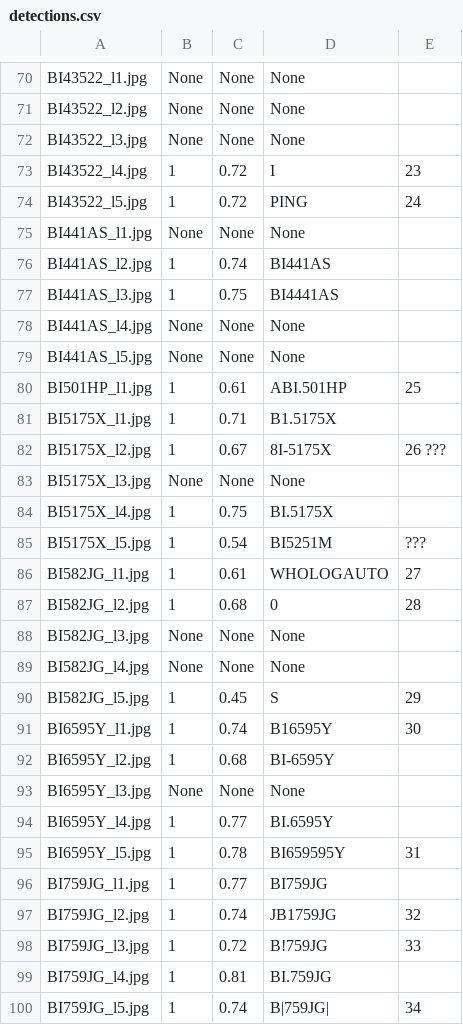
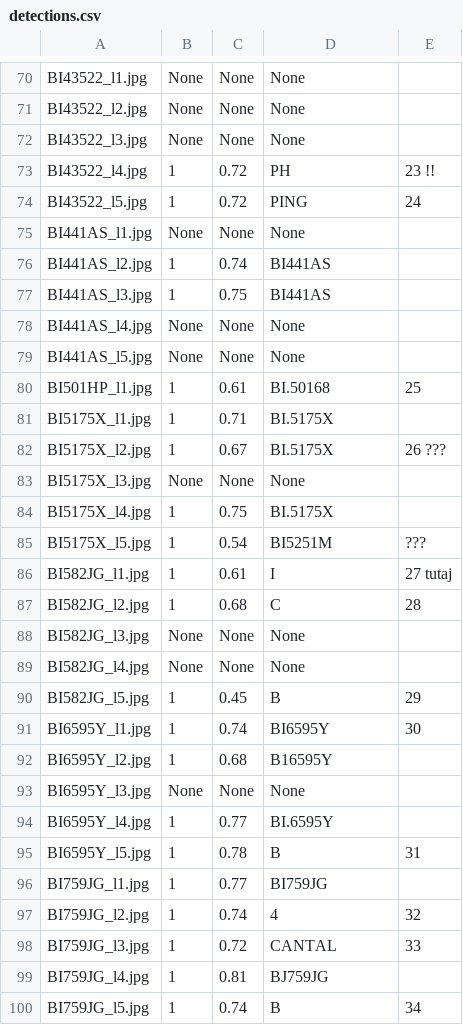
Before and after one commit to DominikRoczan/computervison-detection-and-blur-ocr-plate-yolo, a CSV file: 03_output_csv/detections.csv, drawn as a sheet; only a part is shown, gaps mark what is left out; the diff covers the shown part only.

Commit message:
update

```diff
--- a/03_output_csv/detections.csv
+++ b/03_output_csv/detections.csv
@@ -72,3 +72,3 @@ BI43522_l2.jpg,None,None,None,
 BI43522_l3.jpg,None,None,None,
-BI43522_l4.jpg,1,0.72,I,23
+BI43522_l4.jpg,1,0.72,PH,23 !!
 BI43522_l5.jpg,1,0.72,PING,24
@@ -76,8 +76,8 @@ BI441AS_l1.jpg,None,None,None,
 BI441AS_l2.jpg,1,0.74,BI441AS,
-BI441AS_l3.jpg,1,0.75,BI4441AS,
+BI441AS_l3.jpg,1,0.75,BI441AS,
 BI441AS_l4.jpg,None,None,None,
 BI441AS_l5.jpg,None,None,None,
-BI501HP_l1.jpg,1,0.61,ABI.501HP,25
-BI5175X_l1.jpg,1,0.71,B1.5175X,
-BI5175X_l2.jpg,1,0.67,8I-5175X, 26 ???
+BI501HP_l1.jpg,1,0.61,BI.50168,25
+BI5175X_l1.jpg,1,0.71,BI.5175X,
+BI5175X_l2.jpg,1,0.67,BI.5175X, 26 ???
 BI5175X_l3.jpg,None,None,None,
@@ -85,16 +85,16 @@ BI5175X_l4.jpg,1,0.75,BI.5175X,
 BI5175X_l5.jpg,1,0.54,BI5251M,???
-BI582JG_l1.jpg,1,0.61,WHOLOGAUTO,27
-BI582JG_l2.jpg,1,0.68,0,28
+BI582JG_l1.jpg,1,0.61,I,27 tutaj
+BI582JG_l2.jpg,1,0.68,C,28
 BI582JG_l3.jpg,None,None,None,
 BI582JG_l4.jpg,None,None,None,
-BI582JG_l5.jpg,1,0.45,S,29
-BI6595Y_l1.jpg,1,0.74,B16595Y,30
-BI6595Y_l2.jpg,1,0.68,BI-6595Y,
+BI582JG_l5.jpg,1,0.45,B,29
+BI6595Y_l1.jpg,1,0.74,BI6595Y,30
+BI6595Y_l2.jpg,1,0.68,B16595Y,
 BI6595Y_l3.jpg,None,None,None,
 BI6595Y_l4.jpg,1,0.77,BI.6595Y,
-BI6595Y_l5.jpg,1,0.78,BI659595Y,31
+BI6595Y_l5.jpg,1,0.78,B,31
 BI759JG_l1.jpg,1,0.77,BI759JG,
-BI759JG_l2.jpg,1,0.74,JB1759JG,32
-BI759JG_l3.jpg,1,0.72,B!759JG,33
-BI759JG_l4.jpg,1,0.81,BI.759JG,
-BI759JG_l5.jpg,1,0.74,B|759JG|,34
+BI759JG_l2.jpg,1,0.74,4,32
+BI759JG_l3.jpg,1,0.72,CANTAL,33
+BI759JG_l4.jpg,1,0.81,BJ759JG,
+BI759JG_l5.jpg,1,0.74,B,34
```
Also changed, not shown: 1 added row and 116 edited cells elsewhere in this file.
